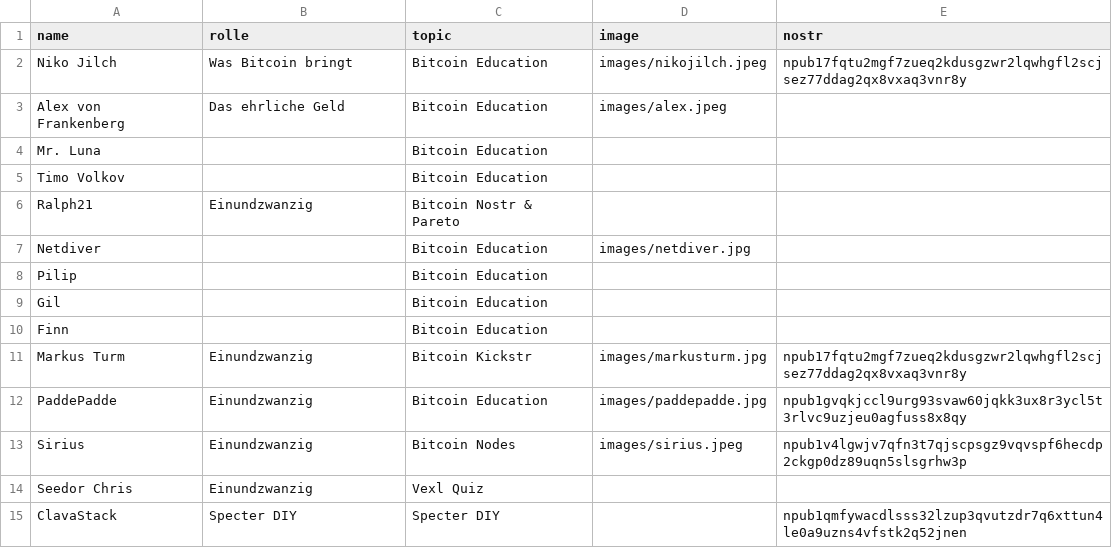
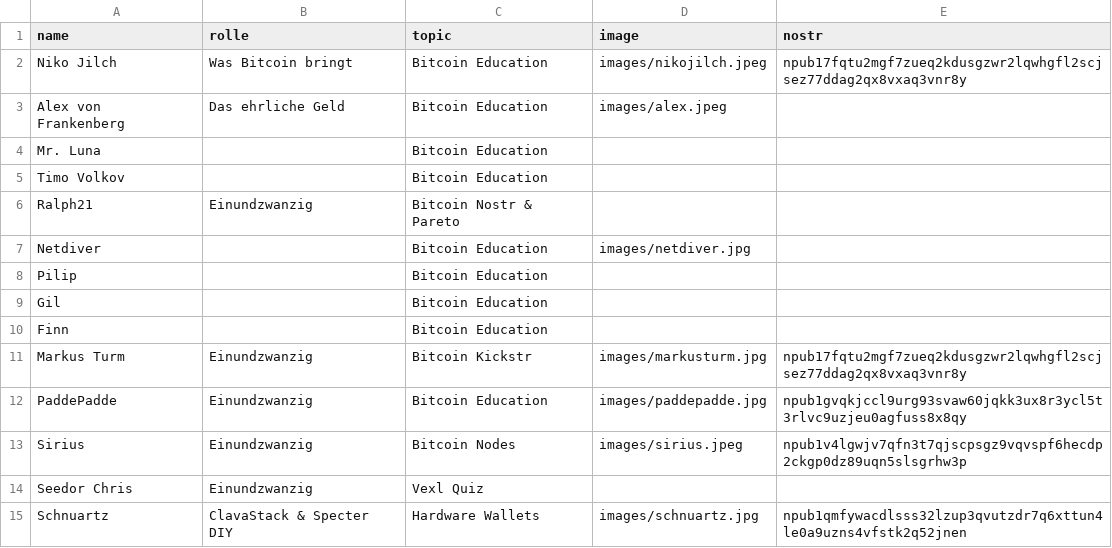
Before and after one commit to Razue/zitadelle2026, a CSV file: speaker.csv, drawn as a sheet; removed rows and columns are numbered as before the commit, all else as after; the diff names each change by its address in the sheet, - before the commit and + after, or states it on an @@ line.

Commit message:
Update speaker entry: Schnuartz (ClavaStack & Specter DIY)

```diff
--- a/speaker.csv
+++ b/speaker.csv
-row 15: ClavaStack | Specter DIY | Specter DIY |  | npub1qmfywacdlsss32lzup3qvutzdr7q6xttun4le0a9uzns4vfstk2q52jnen
+row 15: Schnuartz | ClavaStack & Specter DIY | Hardware Wallets | images/schnuartz.jpg | npub1qmfywacdlsss32lzup3qvutzdr7q6xttun4le0a9uzns4vfstk2q52jnen
```
Also changed, not shown: 1 other file.
